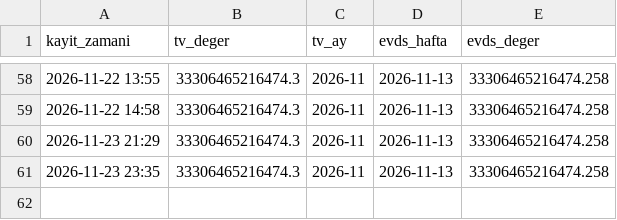
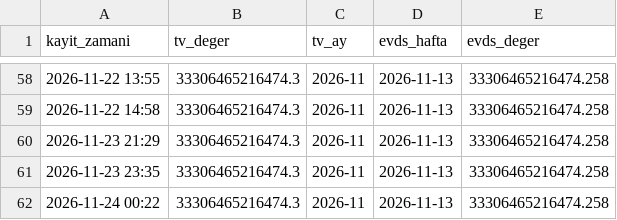
Before and after one commit to Teomanbasar/ikarus-motor, a CSV file: data/m3_kayit.csv, drawn as a sheet; only a part is shown, gaps mark what is left out; the diff names each change by its address in the sheet, - before the commit and + after, or states it on an @@ line.

```diff
--- a/data/m3_kayit.csv
+++ b/data/m3_kayit.csv
+row 62: 2026-11-24 00:22 | 33306465216474.3 | 2026-11 | 2026-11-13 | 33306465216474.258
```
Also changed, not shown: 1 other file.
